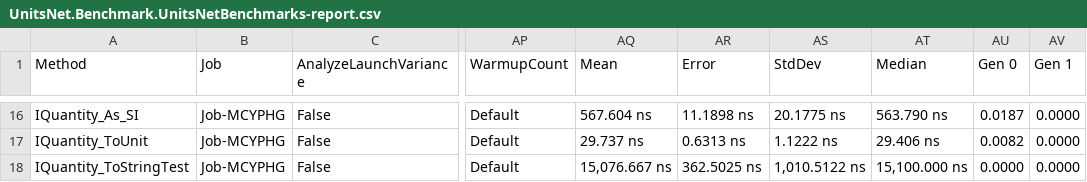
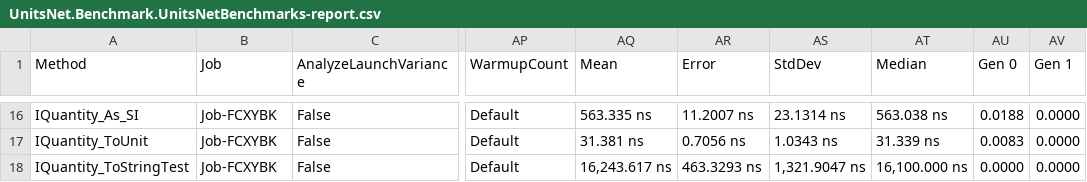
Before and after one commit to lipchev/UnitsNet-Benchmarks, a CSV file: benchmarks/netcoreapp21/results/UnitsNet.Benchmark.UnitsNetBenchmarks-report.csv, drawn as a sheet; only a part is shown, gaps mark what is left out; the diff covers the shown part only; the diff names each change by its address in the sheet, - before the commit and + after, or states it on an @@ line.

```diff
--- a/benchmarks/netcoreapp21/results/UnitsNet.Benchmark.UnitsNetBenchmarks-report.csv
+++ b/benchmarks/netcoreapp21/results/UnitsNet.Benchmark.UnitsNetBenchmarks-report.csv
-B16:B18 (Job): Job-MCYPHG
+B16:B18 (Job): Job-FCXYBK
-AQ16 (Mean): 567.604 ns
+AQ16 (Mean): 563.335 ns
-AR16 (Error): 11.1898 ns
+AR16 (Error): 11.2007 ns
-AS16 (StdDev): 20.1775 ns
+AS16 (StdDev): 23.1314 ns
-AT16 (Median): 563.790 ns
+AT16 (Median): 563.038 ns
-AU16 (Gen 0): 0.0187
+AU16 (Gen 0): 0.0188
-AQ17 (Mean): 29.737 ns
+AQ17 (Mean): 31.381 ns
-AR17 (Error): 0.6313 ns
+AR17 (Error): 0.7056 ns
-AS17 (StdDev): 1.1222 ns
+AS17 (StdDev): 1.0343 ns
-AT17 (Median): 29.406 ns
+AT17 (Median): 31.339 ns
-AU17 (Gen 0): 0.0082
+AU17 (Gen 0): 0.0083
-AQ18 (Mean): 15,076.667 ns
+AQ18 (Mean): 16,243.617 ns
-AR18 (Error): 362.5025 ns
+AR18 (Error): 463.3293 ns
-AS18 (StdDev): 1,010.5122 ns
+AS18 (StdDev): 1,321.9047 ns
-AT18 (Median): 15,100.000 ns
+AT18 (Median): 16,100.000 ns
```
Also changed, not shown: 74 edited cells elsewhere in this file, 5 other files.
